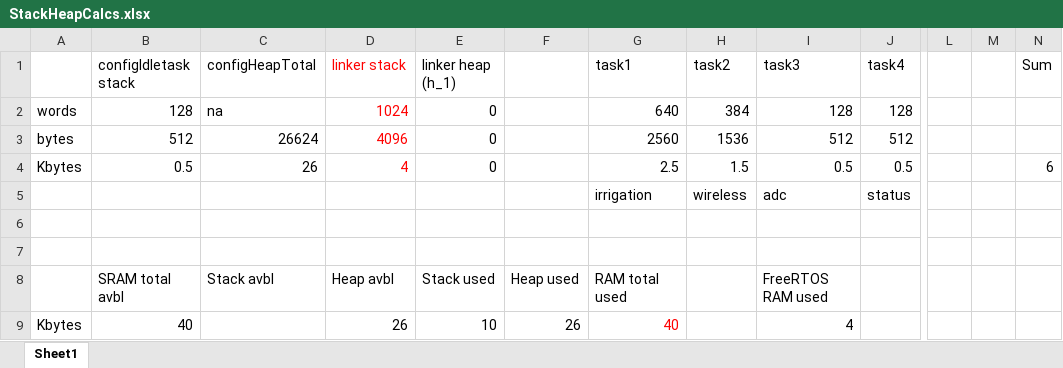
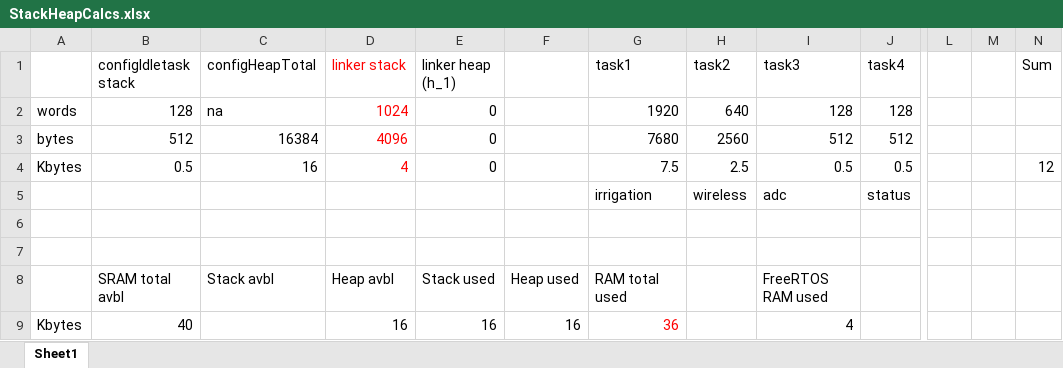
Before and after one commit to mkuliberda/IrrigationModule, an Excel workbook: IrrigationModule/StackHeapCalcs.xlsx, sheet Sheet1, drawn as a sheet; only a part is shown, gaps mark what is left out; values as stored, in another font and other column widths than the file's, no borders; the diff names each change by its address in the sheet, - before the commit and + after, or states it on an @@ line.

Commit message:
stacks, heaps adjustments, ref voltages adjusted to new ldo 3.3v, handle confirmation moved to sector class

```diff
--- a/IrrigationModule/StackHeapCalcs.xlsx (sheet Sheet1)
+++ b/IrrigationModule/StackHeapCalcs.xlsx (sheet Sheet1)
-G2 (task1): 640
+G2 (task1): 1920
-H2 (task2): 384
+H2 (task2): 640
-C3 (configHeapTotal): 26624
+C3 (configHeapTotal): 16384
-G3 (task1): 2560
+G3 (task1): 7680
-H3 (task2): 1536
+H3 (task2): 2560
-C4 (configHeapTotal): 26
+C4 (configHeapTotal): 16
-G4 (task1): 2.5
+G4 (task1): 7.5
-H4 (task2): 1.5
+H4 (task2): 2.5
-N4 (Sum): 6
+N4 (Sum): 12
-D9 (linker stack): 26
+D9 (linker stack): 16
-E9 (linker heap (h_1)): 10
+E9 (linker heap (h_1)): 16
-F9: 26
+F9: 16
-G9 (task1): 40
+G9 (task1): 36
```
Also changed, not shown: 9 other files.
